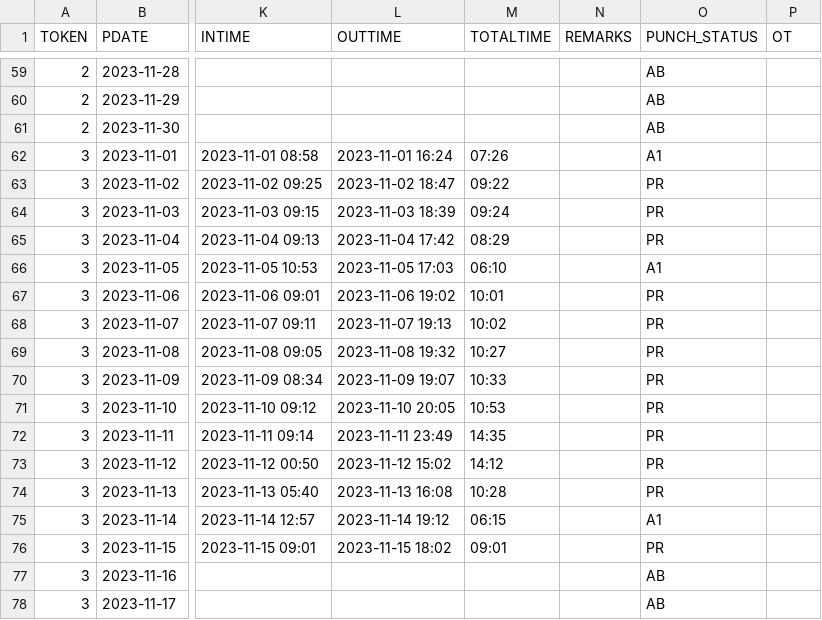
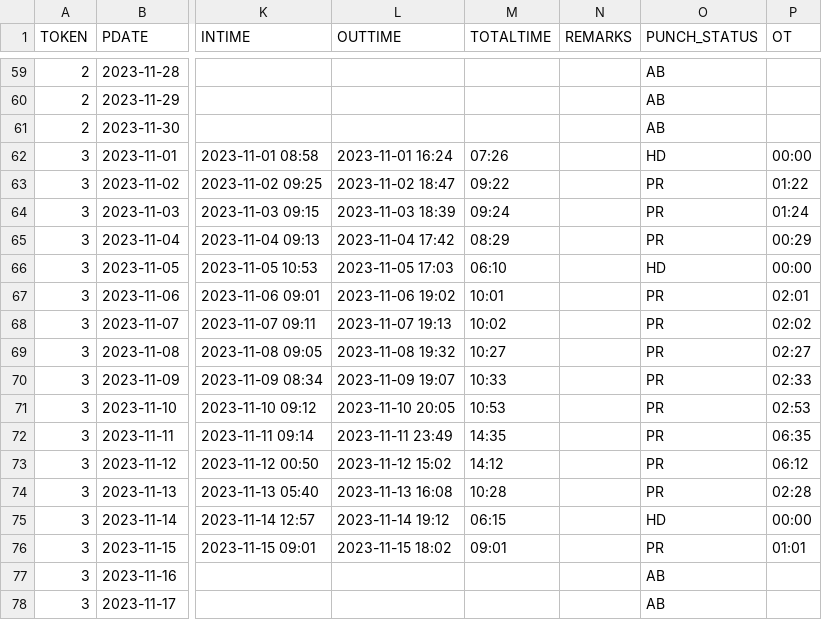
Before and after one commit to RakshithManjunath/VFPPython, a CSV file: refactor_code/punch.csv, drawn as a sheet; only a part is shown, gaps mark what is left out; the diff covers the shown part only; the diff names each change by its address in the sheet, - before the commit and + after, or states it on an @@ line.

```diff
--- a/refactor_code/punch.csv
+++ b/refactor_code/punch.csv
-O62 (PUNCH_STATUS): A1
+O62 (PUNCH_STATUS): HD
-P62 (OT): (empty)
+P62 (OT): 00:00
-P63 (OT): (empty)
+P63 (OT): 01:22
-P64 (OT): (empty)
+P64 (OT): 01:24
-P65 (OT): (empty)
+P65 (OT): 00:29
-O66 (PUNCH_STATUS): A1
+O66 (PUNCH_STATUS): HD
-P66 (OT): (empty)
+P66 (OT): 00:00
-P67 (OT): (empty)
+P67 (OT): 02:01
-P68 (OT): (empty)
+P68 (OT): 02:02
-P69 (OT): (empty)
+P69 (OT): 02:27
-P70 (OT): (empty)
+P70 (OT): 02:33
-P71 (OT): (empty)
+P71 (OT): 02:53
-P72 (OT): (empty)
+P72 (OT): 06:35
-P73 (OT): (empty)
+P73 (OT): 06:12
-P74 (OT): (empty)
+P74 (OT): 02:28
-O75 (PUNCH_STATUS): A1
+O75 (PUNCH_STATUS): HD
-P75 (OT): (empty)
+P75 (OT): 00:00
-P76 (OT): (empty)
+P76 (OT): 01:01
```
Also changed, not shown: 85 edited cells elsewhere in this file, refactor_code/final.csv, 12 other files.
